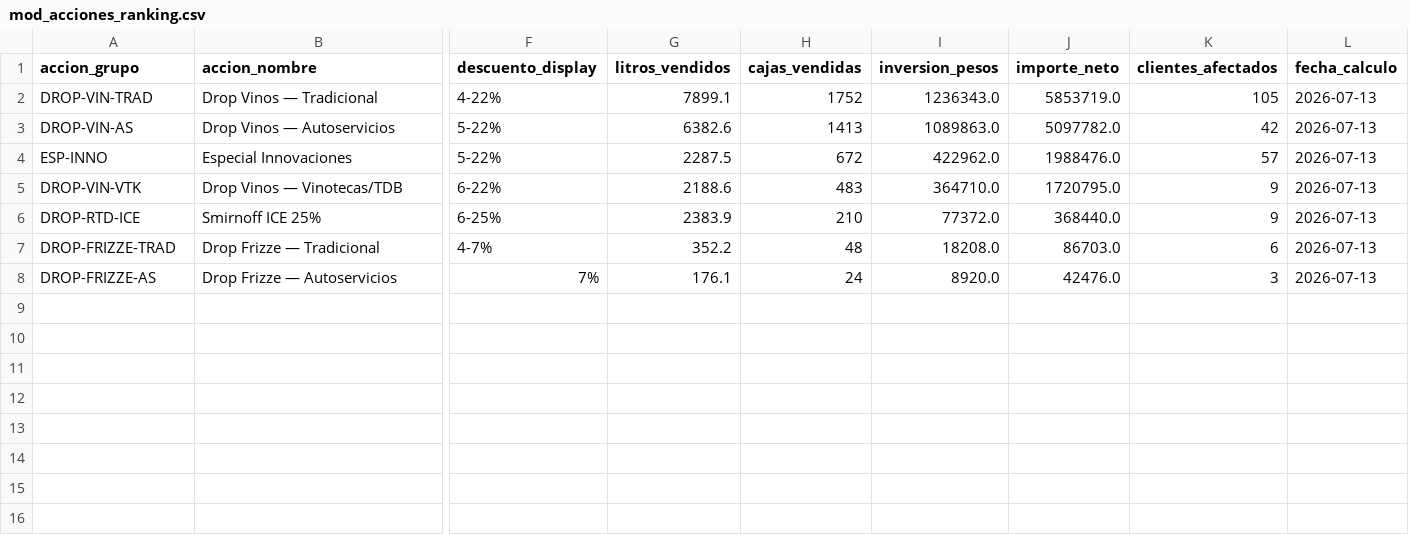
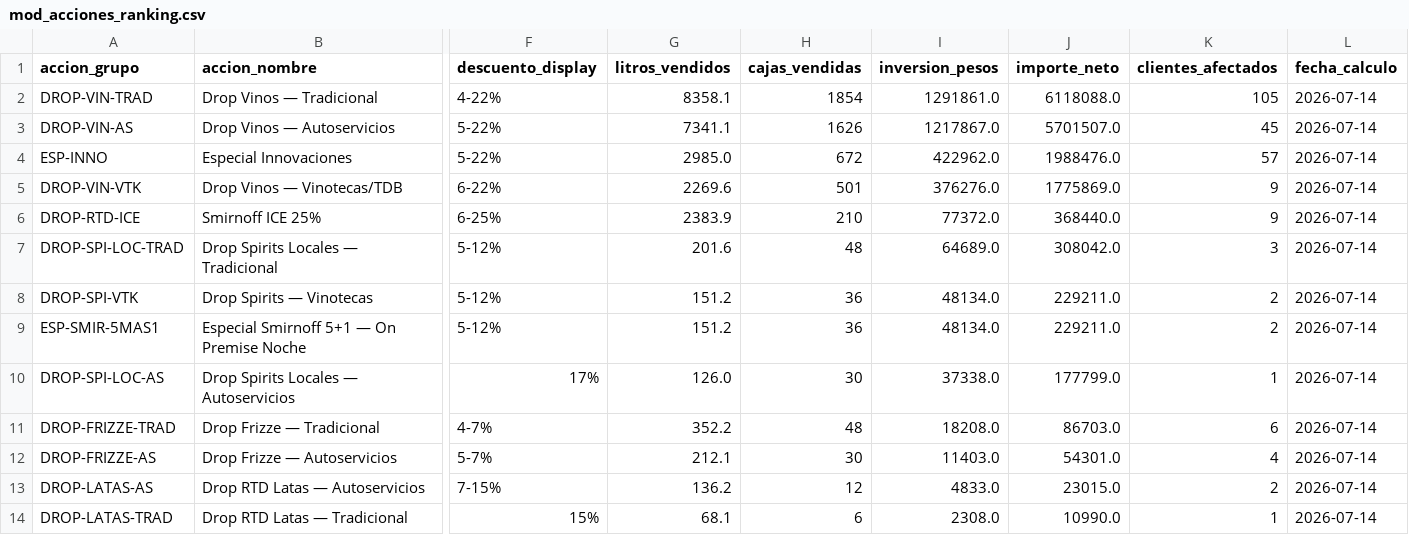
Before and after one commit to matiastorrespyp/orbit-matinal-penaflor, a CSV file: 04_DATASETS_ORBIT/mod_acciones_ranking.csv, drawn as a sheet; only a part is shown, gaps mark what is left out; addresses are those after the commit; rows hold the shown columns only; the diff names each change by its address in the sheet, - before the commit and + after, or states it on an @@ line.

```diff
--- a/04_DATASETS_ORBIT/mod_acciones_ranking.csv
+++ b/04_DATASETS_ORBIT/mod_acciones_ranking.csv
-G2 (litros_vendidos): 7899.1
+G2 (litros_vendidos): 8358.1
-H2 (cajas_vendidas): 1752
+H2 (cajas_vendidas): 1854
-I2 (inversion_pesos): 1236343.0
+I2 (inversion_pesos): 1291861.0
-J2 (importe_neto): 5853719.0
+J2 (importe_neto): 6118088.0
-L2:L6 (fecha_calculo): 2026-07-13
+L2:L6 (fecha_calculo): 2026-07-14
-G3 (litros_vendidos): 6382.6
+G3 (litros_vendidos): 7341.1
-H3 (cajas_vendidas): 1413
+H3 (cajas_vendidas): 1626
-I3 (inversion_pesos): 1089863.0
+I3 (inversion_pesos): 1217867.0
-J3 (importe_neto): 5097782.0
+J3 (importe_neto): 5701507.0
-K3 (clientes_afectados): 42
+K3 (clientes_afectados): 45
-G4 (litros_vendidos): 2287.5
+G4 (litros_vendidos): 2985.0
-G5 (litros_vendidos): 2188.6
+G5 (litros_vendidos): 2269.6
-H5 (cajas_vendidas): 483
+H5 (cajas_vendidas): 501
-I5 (inversion_pesos): 364710.0
+I5 (inversion_pesos): 376276.0
-J5 (importe_neto): 1720795.0
+J5 (importe_neto): 1775869.0
+row 7: DROP-SPI-LOC-TRAD | Drop Spirits Locales — Tradicional | 5-12% | 201.6 | 48 | 64689.0 | 308042.0 | 3 | 2026-07-14
+row 8: DROP-SPI-VTK | Drop Spirits — Vinotecas | 5-12% | 151.2 | 36 | 48134.0 | 229211.0 | 2 | 2026-07-14
+row 9: ESP-SMIR-5MAS1 | Especial Smirnoff 5+1 — On Premise Noche | 5-12% | 151.2 | 36 | 48134.0 | 229211.0 | 2 | 2026-07-14
+row 10: DROP-SPI-LOC-AS | Drop Spirits Locales — Autoservicios | 17% | 126.0 | 30 | 37338.0 | 177799.0 | 1 | 2026-07-14
-L11:L12 (fecha_calculo): 2026-07-13
+L11:L12 (fecha_calculo): 2026-07-14
-F12 (descuento_display): 7%
+F12 (descuento_display): 5-7%
-G12 (litros_vendidos): 176.1
+G12 (litros_vendidos): 212.1
-H12 (cajas_vendidas): 24
+H12 (cajas_vendidas): 30
-I12 (inversion_pesos): 8920.0
+I12 (inversion_pesos): 11403.0
-J12 (importe_neto): 42476.0
+J12 (importe_neto): 54301.0
-K12 (clientes_afectados): 3
+K12 (clientes_afectados): 4
+row 13: DROP-LATAS-AS | Drop RTD Latas — Autoservicios | 7-15% | 136.2 | 12 | 4833.0 | 23015.0 | 2 | 2026-07-14
+row 14: DROP-LATAS-TRAD | Drop RTD Latas — Tradicional | 15% | 68.1 | 6 | 2308.0 | 10990.0 | 1 | 2026-07-14
```
Also changed, not shown: 04_DATASETS_ORBIT/mod_acciones_analisis.csv, 04_DATASETS_ORBIT/mod_cobertura_acum.csv, 10 other files.
